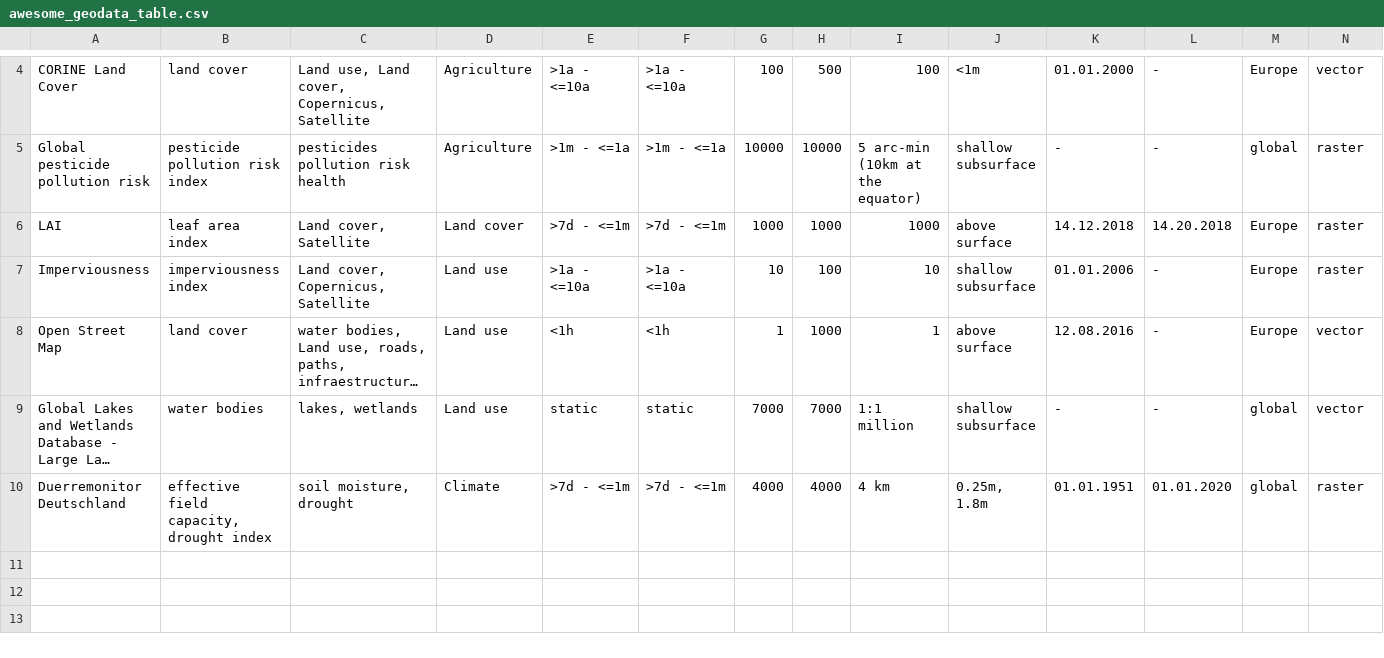
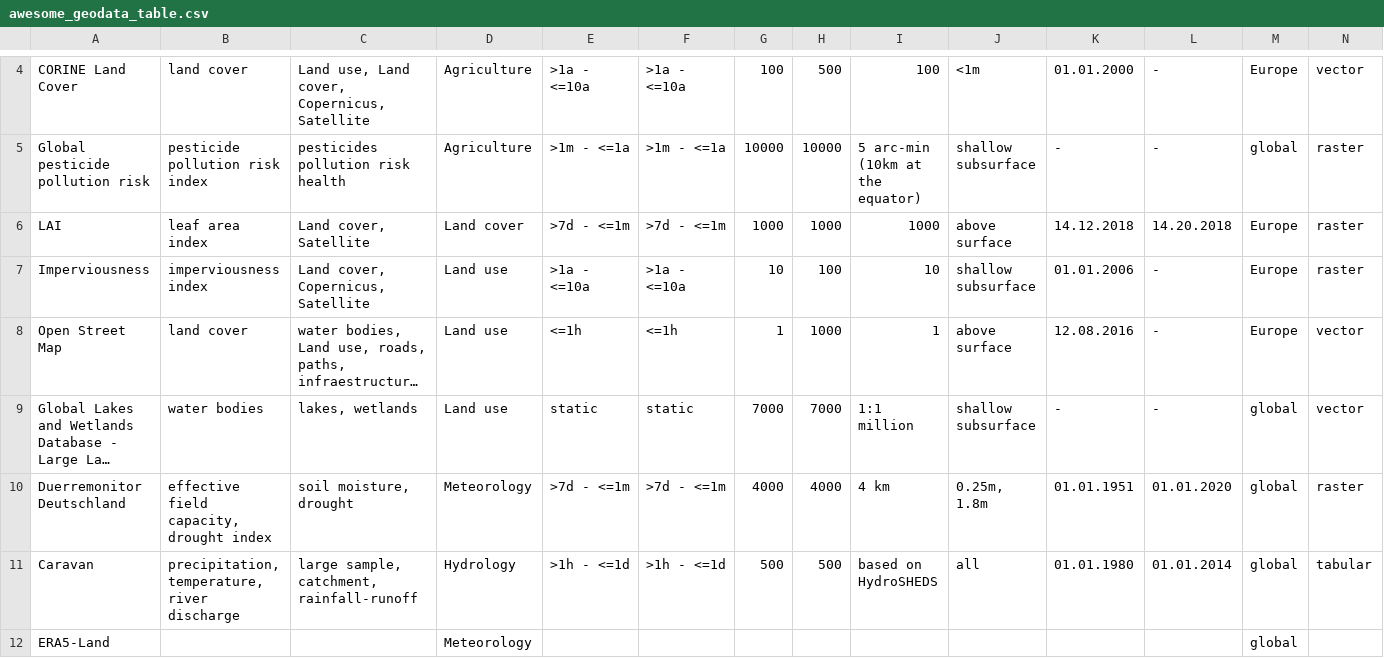
Before and after one commit to MxNl/awesome_geodata_table, a CSV file: inst/extdata/awesome_geodata_table.csv, drawn as a sheet; only a part is shown, gaps mark what is left out; long unchanged cells end in …; rows hold the shown columns only; the diff covers the shown part only; the diff names each change by its address in the sheet, - before the commit and + after, or states it on an @@ line.

Commit message:
datasets added

```diff
--- a/inst/extdata/awesome_geodata_table.csv
+++ b/inst/extdata/awesome_geodata_table.csv
-E8: <1h
+E8: <=1h
-F8: <1h
+F8: <=1h
-D10: Climate
+D10: Meteorology
+row 11: Caravan | precipitation, temperature, river discharge | large sample, catchment, rainfall-runoff | Hydrology | >1h - <=1d | >1h - <=1d | 500 | 500 | based on HydroSHEDS | all | 01.01.1980 | 01.01.2014 | global | tabular
+row 12: ERA5-Land |  |  | Meteorology |  |  |  |  |  |  |  |  | global
```
Also changed, not shown: 4 added rows elsewhere in this file, 1 other file.
